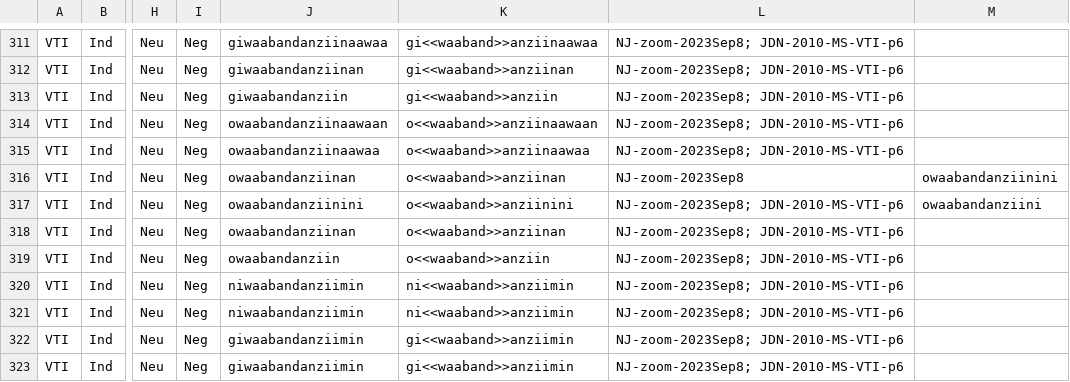
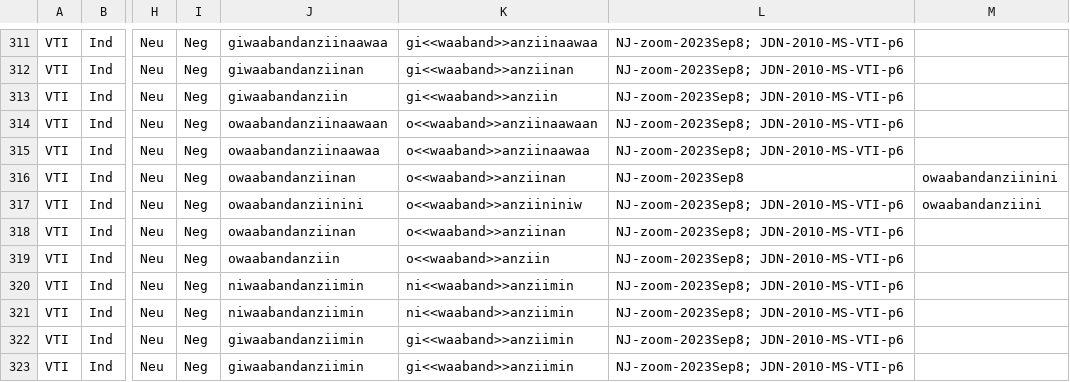
Before and after one commit to ELF-Lab/OjibweMorph, a CSV file: Spreadsheets/VTI_IND.csv, drawn as a sheet; only a part is shown, gaps mark what is left out; the diff covers the shown part only; the diff names each change by its address in the sheet, - before the commit and + after, or states it on an @@ line.

```diff
--- a/Spreadsheets/VTI_IND.csv
+++ b/Spreadsheets/VTI_IND.csv
-K317: o<<waaband>>anziinini
+K317: o<<waaband>>anziininiw
```
Also changed, not shown: 19 edited cells elsewhere in this file.
